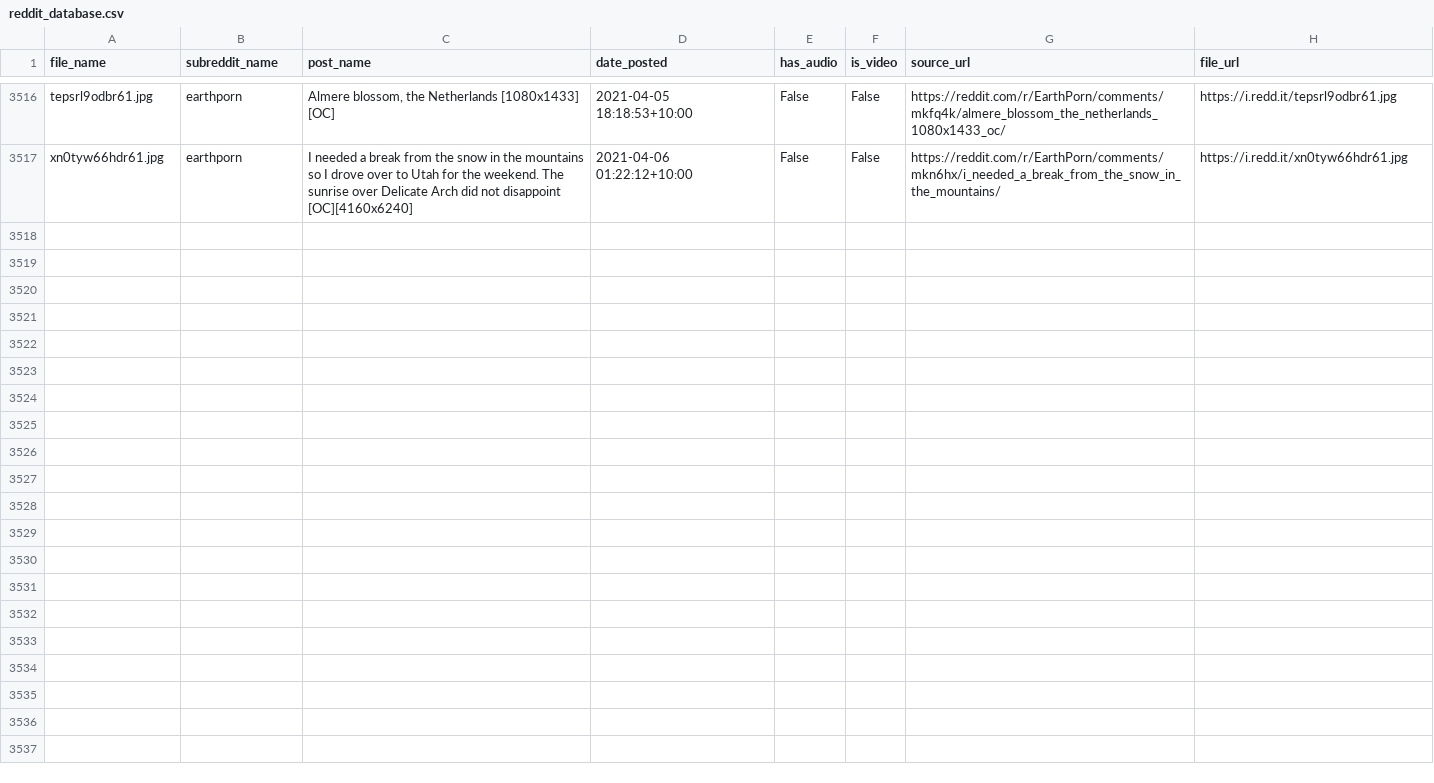
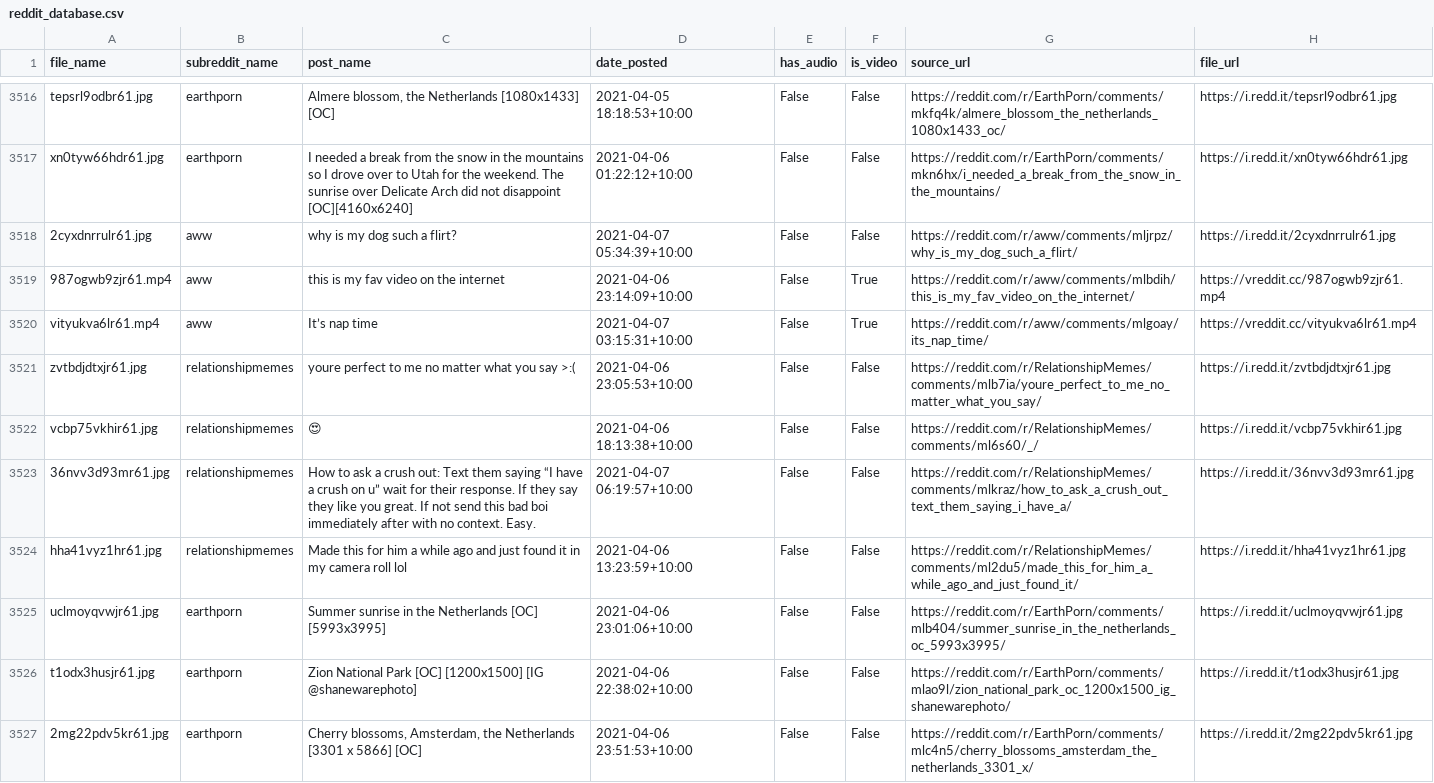
Before and after one commit to hippontherun/hippontherun.github.io, a CSV file: assets/images/scrape_file_collection/reddit_database.csv, drawn as a sheet; only a part is shown, gaps mark what is left out; the diff names each change by its address in the sheet, - before the commit and + after, or states it on an @@ line.

Commit message:
maps and image update:  Wed 07/04 -  9:30

```diff
--- a/assets/images/scrape_file_collection/reddit_database.csv
+++ b/assets/images/scrape_file_collection/reddit_database.csv
+row 3518: 2cyxdnrrulr61.jpg | aww | why is my dog such a flirt? | 2021-04-07 05:34:39+10:00 | False | False | https://reddit.com/r/aww/comments/mljrpz/why_is_my_dog_such_a_flirt/ | https://i.redd.it/2cyxdnrrulr61.jpg
+row 3519: 987ogwb9zjr61.mp4 | aww | this is my fav video on the internet | 2021-04-06 23:14:09+10:00 | False | True | https://reddit.com/r/aww/comments/mlbdih/this_is_my_fav_video_on_the_internet/ | https://vreddit.cc/987ogwb9zjr61.mp4
+row 3520: vityukva6lr61.mp4 | aww | It’s nap time | 2021-04-07 03:15:31+10:00 | False | True | https://reddit.com/r/aww/comments/mlgoay/its_nap_time/ | https://vreddit.cc/vityukva6lr61.mp4
+row 3521: zvtbdjdtxjr61.jpg | relationshipmemes | youre perfect to me no matter what you say >:( | 2021-04-06 23:05:53+10:00 | False | False | https://reddit.com/r/RelationshipMemes/comments/mlb7ia/youre_perfect_to_me_no_matter_what_you_say/ | https://i.redd.it/zvtbdjdtxjr61.jpg
+row 3522: vcbp75vkhir61.jpg | relationshipmemes | 😍 | 2021-04-06 18:13:38+10:00 | False | False | https://reddit.com/r/RelationshipMemes/comments/ml6s60/_/ | https://i.redd.it/vcbp75vkhir61.jpg
+row 3523: 36nvv3d93mr61.jpg | relationshipmemes | How to ask a crush out: Text them saying “I have a crush on u” wait for their response. If they say they like you great. If not send this bad boi immediately after with no context. Easy. | 2021-04-07 06:19:57+10:00 | False | False | https://reddit.com/r/RelationshipMemes/comments/mlkraz/how_to_ask_a_crush_out_text_them_saying_i_have_a/ | https://i.redd.it/36nvv3d93mr61.jpg
+row 3524: hha41vyz1hr61.jpg | relationshipmemes | Made this for him a while ago and just found it in my camera roll lol | 2021-04-06 13:23:59+10:00 | False | False | https://reddit.com/r/RelationshipMemes/comments/ml2du5/made_this_for_him_a_while_ago_and_just_found_it/ | https://i.redd.it/hha41vyz1hr61.jpg
+row 3525: uclmoyqvwjr61.jpg | earthporn | Summer sunrise in the Netherlands [OC] [5993x3995] | 2021-04-06 23:01:06+10:00 | False | False | https://reddit.com/r/EarthPorn/comments/mlb404/summer_sunrise_in_the_netherlands_oc_5993x3995/ | https://i.redd.it/uclmoyqvwjr61.jpg
+row 3526: t1odx3husjr61.jpg | earthporn | Zion National Park [OC] [1200x1500] [IG @shanewarephoto] | 2021-04-06 22:38:02+10:00 | False | False | https://reddit.com/r/EarthPorn/comments/mlao9l/zion_national_park_oc_1200x1500_ig_shanewarephoto/ | https://i.redd.it/t1odx3husjr61.jpg
+row 3527: 2mg22pdv5kr61.jpg | earthporn | Cherry blossoms, Amsterdam, the Netherlands [3301 x 5866] [OC] | 2021-04-06 23:51:53+10:00 | False | False | https://reddit.com/r/EarthPorn/comments/mlc4n5/cherry_blossoms_amsterdam_the_netherlands_3301_x/ | https://i.redd.it/2mg22pdv5kr61.jpg
```
Also changed, not shown: 8 other files.
